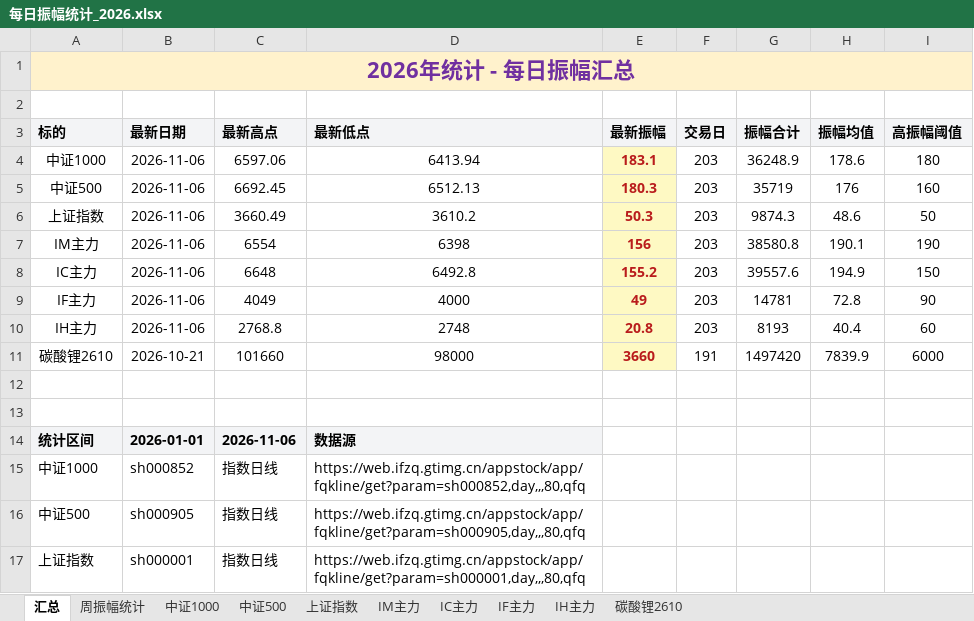
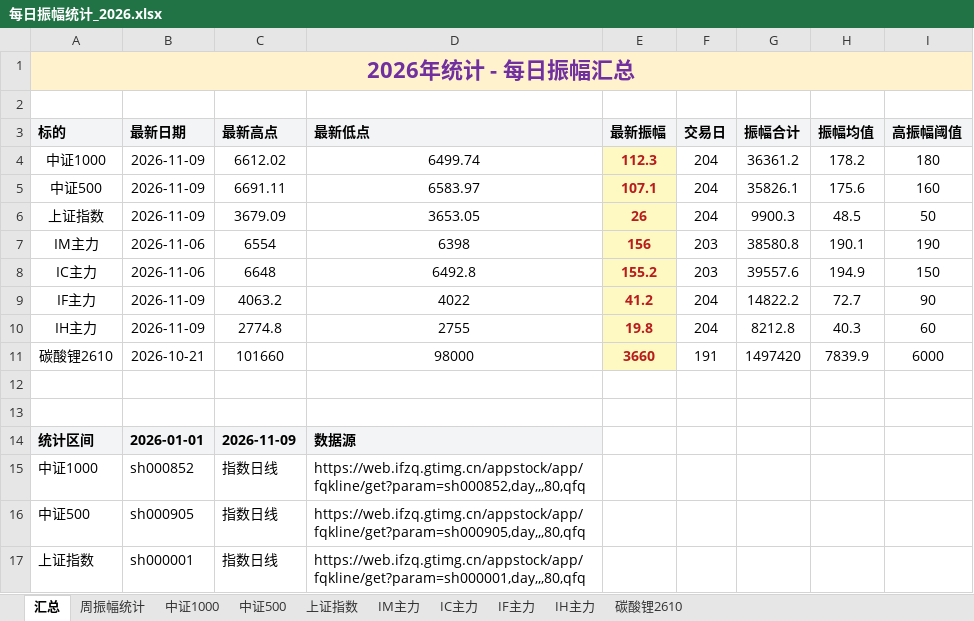
Before and after one commit to iputao-design/futures-amplitude-web, an Excel workbook: 每日振幅统计_2026.xlsx, sheet 汇总, drawn as a sheet; only a part is shown; values as stored, in another font and other column widths than the file's, no borders; removed rows and columns are numbered as before the commit, all else as after; the diff names each change by its address in the sheet, - before the commit and + after, or states it on an @@ line.

```diff
--- a/每日振幅统计_2026.xlsx (sheet 汇总)
+++ b/每日振幅统计_2026.xlsx (sheet 汇总)
-row 4: 中证1000 | 2026-11-06 | 6597.06 | 6413.94 | 183.1 | 203 | 36248.9 | 178.6 | 180
-row 5: 中证500 | 2026-11-06 | 6692.45 | 6512.13 | 180.3 | 203 | 35719 | 176 | 160
-row 6: 上证指数 | 2026-11-06 | 3660.49 | 3610.2 | 50.3 | 203 | 9874.3 | 48.6 | 50
+row 4: 中证1000 | 2026-11-09 | 6612.02 | 6499.74 | 112.3 | 204 | 36361.2 | 178.2 | 180
+row 5: 中证500 | 2026-11-09 | 6691.11 | 6583.97 | 107.1 | 204 | 35826.1 | 175.6 | 160
+row 6: 上证指数 | 2026-11-09 | 3679.09 | 3653.05 | 26 | 204 | 9900.3 | 48.5 | 50
-row 9: IF主力 | 2026-11-06 | 4049 | 4000 | 49 | 203 | 14781 | 72.8 | 90
-row 10: IH主力 | 2026-11-06 | 2768.8 | 2748 | 20.8 | 203 | 8193 | 40.4 | 60
+row 9: IF主力 | 2026-11-09 | 4063.2 | 4022 | 41.2 | 204 | 14822.2 | 72.7 | 90
+row 10: IH主力 | 2026-11-09 | 2774.8 | 2755 | 19.8 | 204 | 8212.8 | 40.3 | 60
-C14 (最新高点): 2026-11-06
+C14 (最新高点): 2026-11-09
```
Also changed, not shown: sheet 周振幅统计, sheet IH主力, sheet IF主力, sheet 中证500, sheet 中证1000, sheet 上证指数, formulas that keep their value, 每日振幅统计.xlsx, 5 other files.
